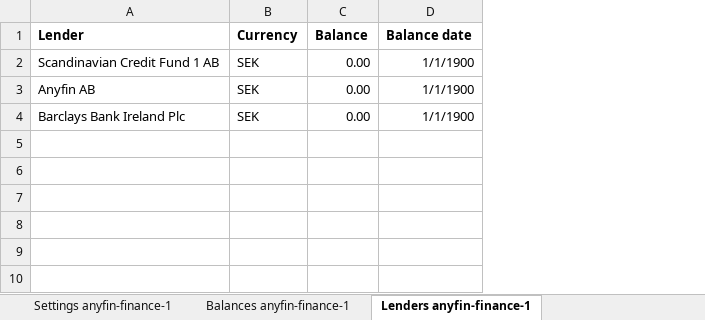
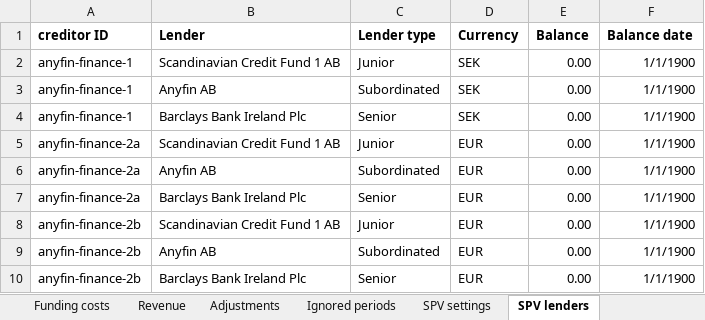
Before and after one commit to anyfin/anyfin-platform, an Excel workbook: anyfin-platform/platform-composer/dags/treasury_forecast/model/Model settings.xlsx, sheet SPV lenders, drawn as a sheet; values as stored, in another font and other column widths than the file's, no borders; the diff names each change by its address in the sheet, - before the commit and + after, or states it on an @@ line.

```diff
--- a/anyfin-platform/platform-composer/dags/treasury_forecast/model/Model settings.xlsx (sheet SPV lenders)
+++ b/anyfin-platform/platform-composer/dags/treasury_forecast/model/Model settings.xlsx (sheet SPV lenders)
-sheet tab: Settings anyfin-finance-1
+sheet tab: SPV settings
-sheet tab: Lenders anyfin-finance-1
+sheet tab: SPV lenders
-sheet tab: Balances anyfin-finance-1
+sheet tab: Funding costs
+sheet tab: Revenue
+sheet tab: Adjustments
+sheet tab: Ignored periods
+column A (creditor ID), rows 2-4: all anyfin-finance-1
+column C (Lender type), rows 2-4: Junior | Subordinated | Senior
+row 5: anyfin-finance-2a | Scandinavian Credit Fund 1 AB | Junior | EUR | 0.00 | 1/1/1900
+row 6: anyfin-finance-2a | Anyfin AB | Subordinated | EUR | 0.00 | 1/1/1900
+row 7: anyfin-finance-2a | Barclays Bank Ireland Plc | Senior | EUR | 0.00 | 1/1/1900
+row 8: anyfin-finance-2b | Scandinavian Credit Fund 1 AB | Junior | EUR | 0.00 | 1/1/1900
+row 9: anyfin-finance-2b | Anyfin AB | Subordinated | EUR | 0.00 | 1/1/1900
+row 10: anyfin-finance-2b | Barclays Bank Ireland Plc | Senior | EUR | 0.00 | 1/1/1900
```
Also changed, not shown: sheet SPV draw downs, sheet SPV settings, sheet General settings, sheet Creditor split new customers, sheet Included countries, other sheet tabs, 3 other files.
